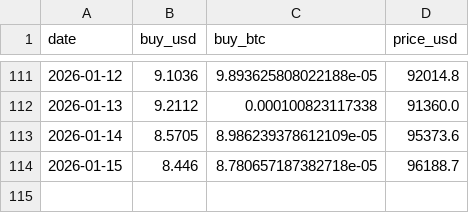
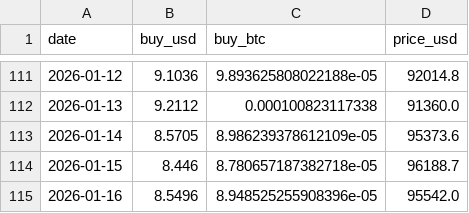
Before and after one commit to xunyoyo/DCA-with-ahr999, a CSV file: trade_log.csv, drawn as a sheet; only a part is shown, gaps mark what is left out.

```diff
--- a/trade_log.csv
+++ b/trade_log.csv
@@ -114 +114,2 @@ date,buy_usd,buy_btc,price_usd
 2026-01-15,8.446,8.780657187382718e-05,96188.7
+2026-01-16,8.5496,8.948525255908396e-05,95542.0
```
Also changed, not shown: 1 other file.
